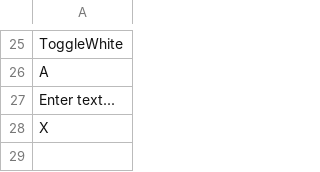
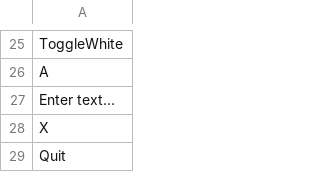
Before and after one commit to theManIs/stAIr, a CSV file: Assets/Resources/Localization.csv, drawn as a sheet; only a part is shown, gaps mark what is left out; the diff names each change by its address in the sheet, - before the commit and + after, or states it on an @@ line.

```diff
--- a/Assets/Resources/Localization.csv
+++ b/Assets/Resources/Localization.csv
+row 29: Quit
```
Also changed, not shown: 26 other files.
